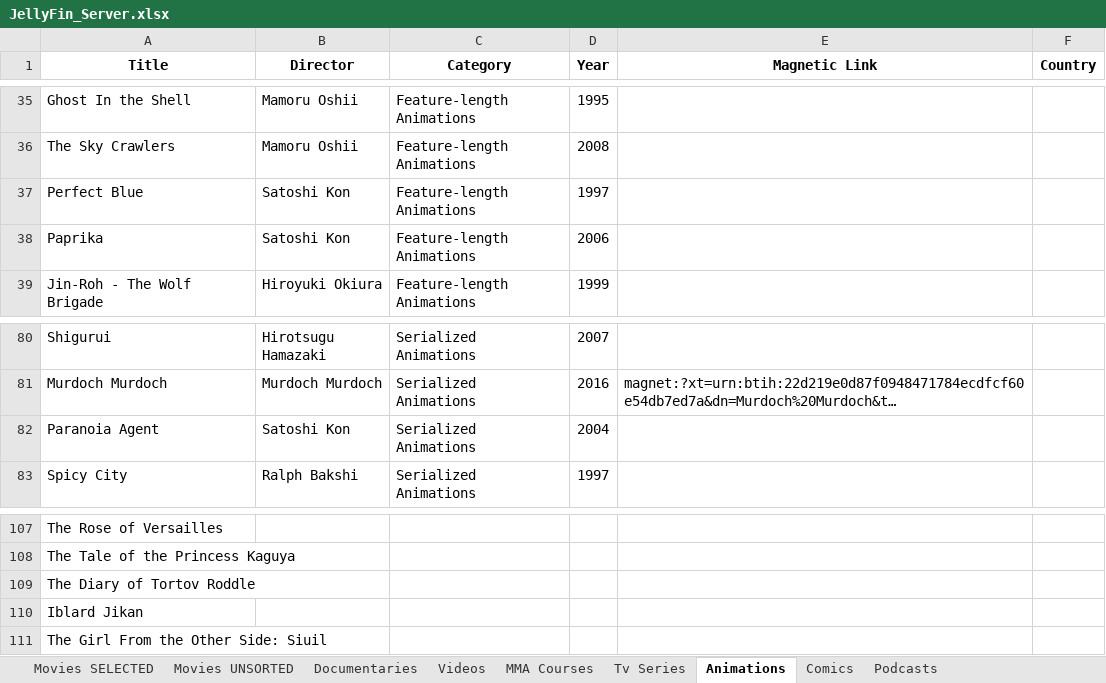
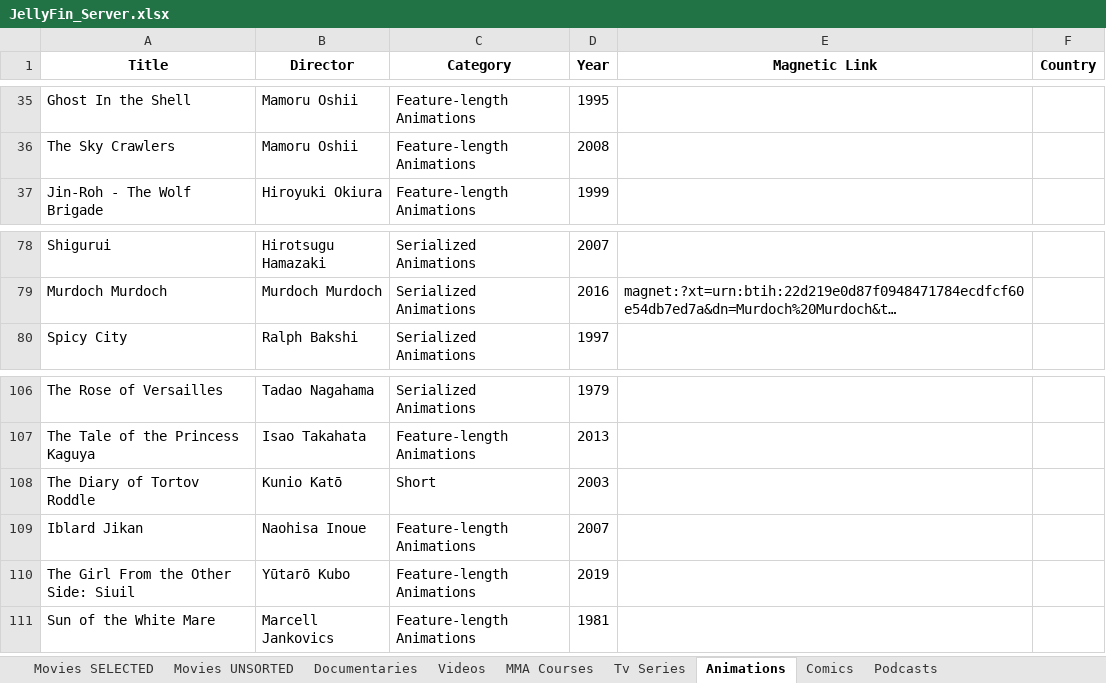
Before and after one commit to GabrielCalheiros/Cinema_Watchlist, an Excel workbook: JellyFin_Server.xlsx, sheet Animations, drawn as a sheet; only a part is shown, gaps mark what is left out; long unchanged cells end in …; values as stored, in another font and other column widths than the file's, no borders; removed rows and columns are numbered as before the commit, all else as after; the diff covers the shown part only; the diff names each change by its address in the sheet, - before the commit and + after, or states it on an @@ line.

```diff
--- a/JellyFin_Server.xlsx (sheet Animations)
+++ b/JellyFin_Server.xlsx (sheet Animations)
@@ row 37 moved to row 97: Perfect Blue @@
@@ row 38 moved to row 98: Paprika @@
-row 82: Paranoia Agent | Satoshi Kon | Serialized Animations | 2004
-B106 (Director): (empty)
+B106 (Director): Tadao Nagahama
-C106 (Category): (empty)
+C106 (Category): Serialized Animations
-D106 (Year): (empty)
+D106 (Year): 1979
-B107 (Director): (empty)
+B107 (Director): Isao Takahata
-C107 (Category): (empty)
+C107 (Category): Feature-length Animations
-D107 (Year): (empty)
+D107 (Year): 2013
-B108 (Director): (empty)
+B108 (Director): Kunio Katō
-C108 (Category): (empty)
+C108 (Category): Short
-D108 (Year): (empty)
+D108 (Year): 2003
-B109 (Director): (empty)
+B109 (Director): Naohisa Inoue
-C109:C110 (Category): (empty)
+C109:C110 (Category): Feature-length Animations
-D109 (Year): (empty)
+D109 (Year): 2007
-B110 (Director): (empty)
+B110 (Director): Yūtarō Kubo
-D110 (Year): (empty)
+D110 (Year): 2019
+row 111: Sun of the White Mare | Marcell Jankovics | Feature-length Animations | 1981
```
Also changed, not shown: 3 added rows, 3 removed rows and 25 edited cells elsewhere in this sheet, sheet Tv Series, sheet Comics, 7 other files.
